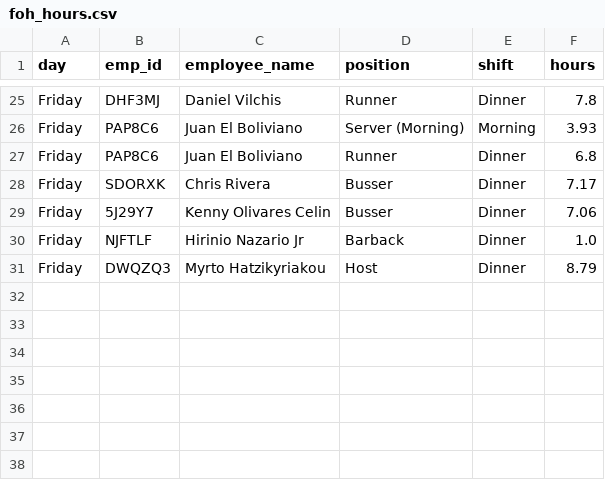
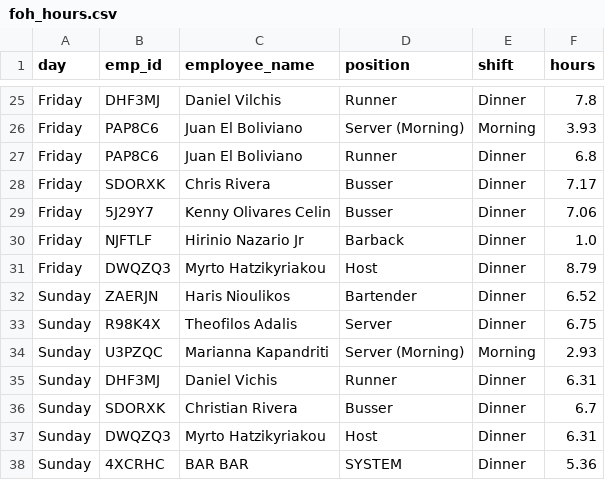
Before and after one commit to pipilas/anemi-payroll, a CSV file: week_2026-03-09/foh_hours.csv, drawn as a sheet; only a part is shown, gaps mark what is left out; the diff names each change by its address in the sheet, - before the commit and + after, or states it on an @@ line.

```diff
--- a/week_2026-03-09/foh_hours.csv
+++ b/week_2026-03-09/foh_hours.csv
+row 32: Sunday | ZAERJN | Haris Nioulikos | Bartender | Dinner | 6.52
+row 33: Sunday | R98K4X | Theofilos Adalis | Server | Dinner | 6.75
+row 34: Sunday | U3PZQC | Marianna Kapandriti | Server (Morning) | Morning | 2.93
+row 35: Sunday | DHF3MJ | Daniel Vichis | Runner | Dinner | 6.31
+row 36: Sunday | SDORXK | Christian Rivera | Busser | Dinner | 6.7
+row 37: Sunday | DWQZQ3 | Myrto Hatzikyriakou | Host | Dinner | 6.31
+row 38: Sunday | 4XCRHC | BAR BAR | SYSTEM | Dinner | 5.36
```
Also changed, not shown: week_2026-03-09/boh_hours.csv, 13 other files.
